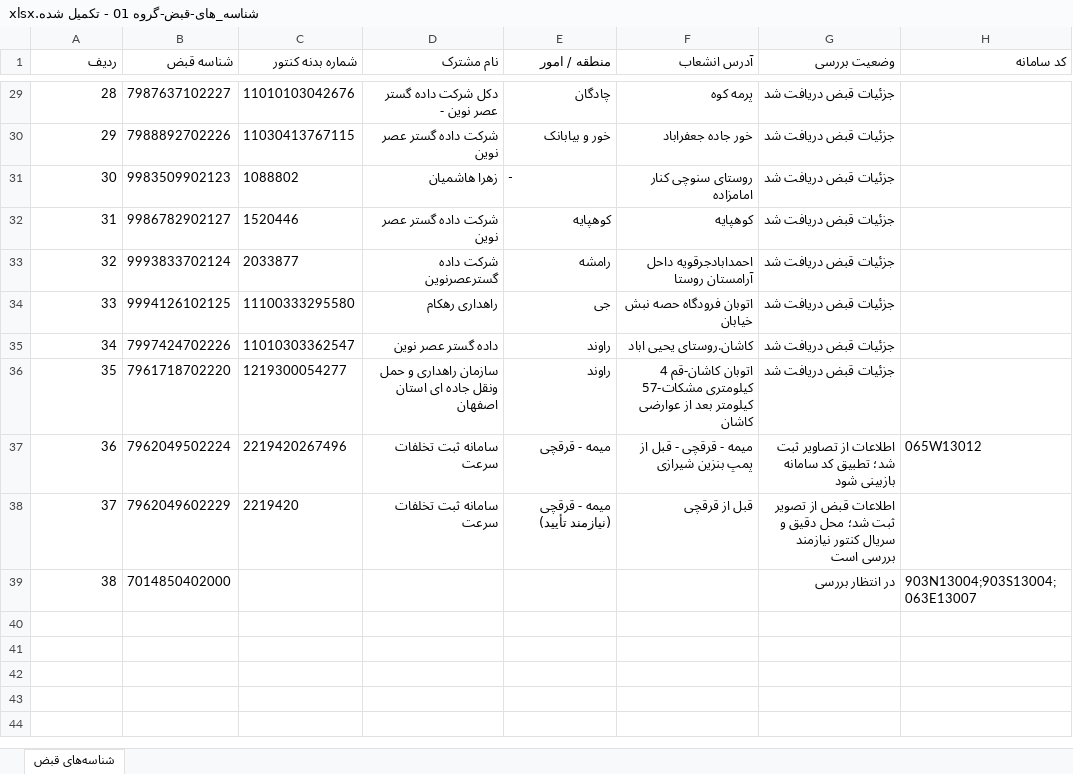
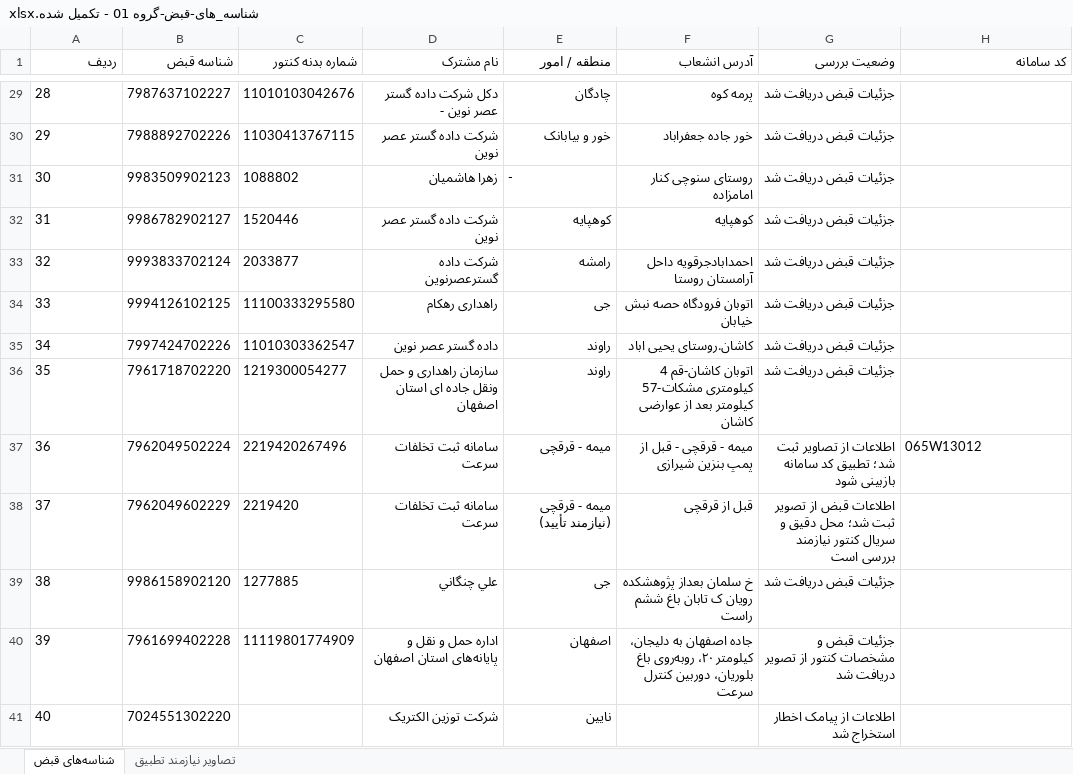
Before and after one commit to hosseincollege/rahyar-front, an Excel workbook: متفرقه/شناسه_های-قبض-گروه 01 - تکمیل شده.xlsx, sheet شناسه‌های قبض, drawn as a sheet; only a part is shown, gaps mark what is left out; values as stored, in another font and other column widths than the file's, no borders; removed rows and columns are numbered as before the commit, all else as after; the diff covers the shown part only; the diff names each change by its address in the sheet, - before the commit and + after, or states it on an @@ line.

```diff
--- a/متفرقه/شناسه_های-قبض-گروه 01 - تکمیل شده.xlsx (sheet شناسه‌های قبض)
+++ b/متفرقه/شناسه_های-قبض-گروه 01 - تکمیل شده.xlsx (sheet شناسه‌های قبض)
+sheet tab: تصاویر نیازمند تطبیق
-A29:A38 alignment: right
+A29:A38 alignment: left
-row 39: 38 | 7014850402000 |  |  |  |  | در انتظار بررسی | 903N13004;903S13004;063E13007
+row 39: 38 | 9986158902120 | 1277885 | علي چنگاني | جی | خ سلمان بعداز پژوهشکده رویان ک تابان باغ ششم راست | جزئیات قبض دریافت شد
+row 40: 39 | 7961699402228 | 11119801774909 | اداره حمل و نقل و پایانه‌های استان اصفهان | اصفهان | جاده اصفهان به دلیجان، کیلومتر ۲۰، روبه‌روی باغ بلوریان، دوربین کنترل سرعت | جزئیات قبض و مشخصات کنتور از تصویر دریافت شد
+row 41: 40 | 7024551302220 |  | شرکت توزین الکتریک | نایین |  | اطلاعات از پیامک اخطار استخراج شد
```
Also changed, not shown: 21 added rows, 1 edited cell and cell formats elsewhere in this sheet, 19 other files.
